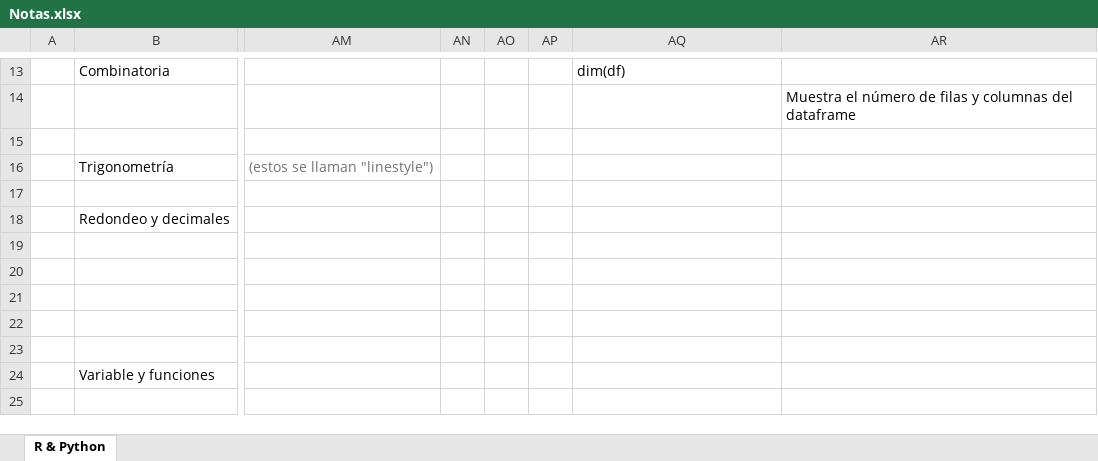
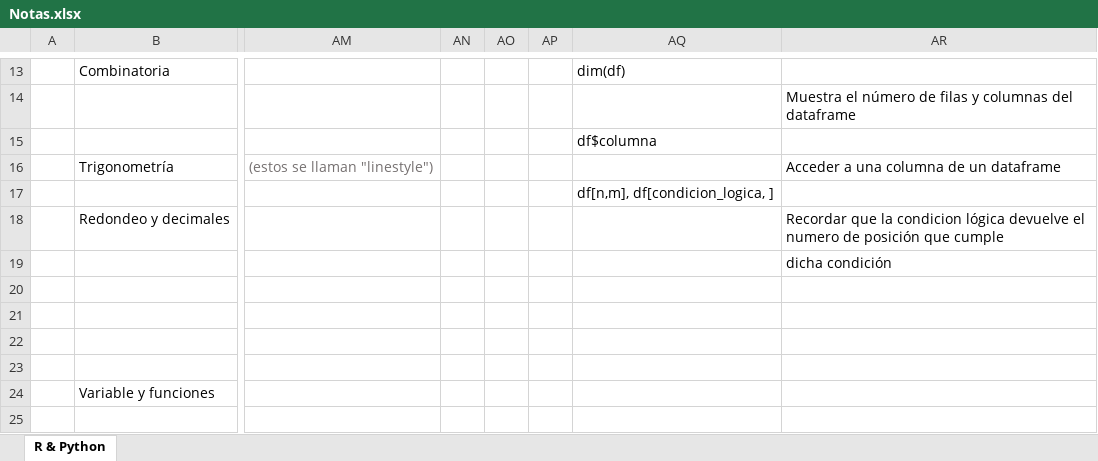
Before and after one commit to CarlosCamposs/python-intensivo-zero2hero, an Excel workbook: Notas.xlsx, sheet R & Python, drawn as a sheet; only a part is shown, gaps mark what is left out; values as stored, in another font and other column widths than the file's, no borders; the diff names each change by its address in the sheet, - before the commit and + after, or states it on an @@ line.

Commit message:
Notas adicionales

```diff
--- a/Notas.xlsx (sheet R & Python)
+++ b/Notas.xlsx (sheet R & Python)
-AQ15: (empty)
+AQ15: df$columna
-AR16: (empty)
+AR16: Acceder a una columna de un dataframe
-AQ17: (empty)
+AQ17: df[n,m], df[condicion_logica, ]
-AR18: (empty)
+AR18: Recordar que la condicion lógica devuelve el numero de posición que cumple
-AR19: (empty)
+AR19: dicha condición
```
